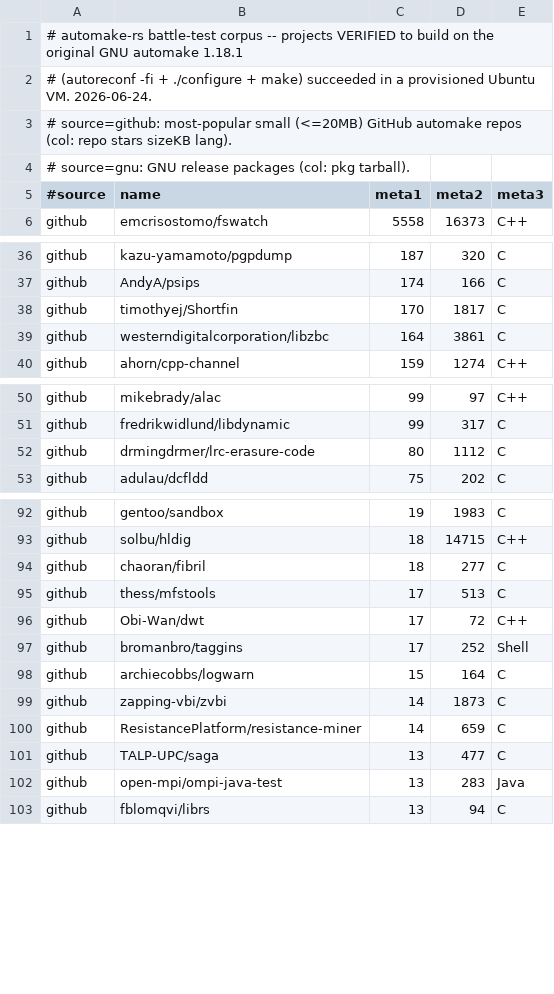
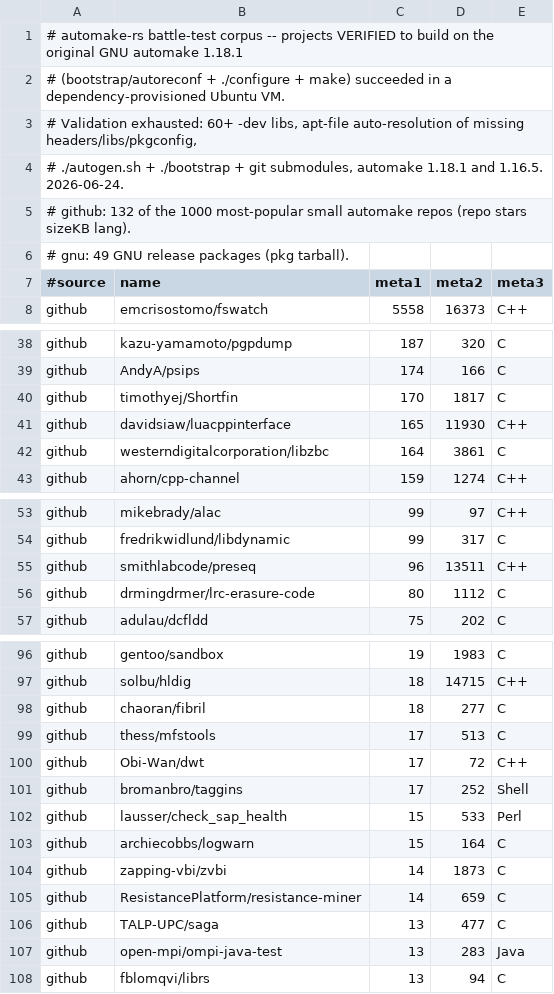
Before and after one commit to infinityabundance/automake-rs, a TSV file: lab/corpus/automake-validated-build.tsv, drawn as a sheet; only a part is shown, gaps mark what is left out.

Commit message:
corpus: build-verified set now 181 (132 GitHub + 49 GNU) after exhaustive dep resolution
Pushed the build-verified count as far as automation allows: broad -dev bundle, apt-file
auto-resolution (missing header/lib/pkg-config -> package -> install -> retry, up to 10
configure + 6 make rounds), ./autogen.sh/./bootstrap + git submodules, both automake
1.18.1 and 1.16.5. Result: 181/1000 fully build. The remaining ~820 fail on bespoke,
non-automatable requirements (specific tool/library versions, unavailable or non-apt
deps, broken HEAD checkouts) -- a property of those projects, not of automake or the
corpus. Separately, automake itself successfully generates the build system for ~503 of
the 1000 (reached ./configure or beyond).

```diff
--- a/lab/corpus/automake-validated-build.tsv
+++ b/lab/corpus/automake-validated-build.tsv
@@ -1,5 +1,7 @@
 # automake-rs battle-test corpus -- projects VERIFIED to build on the original GNU automake 1.18.1
-# (autoreconf -fi  +  ./configure  +  make) succeeded in a provisioned Ubuntu VM. 2026-06-24.
-# source=github: most-popular small (<=20MB) GitHub automake repos (col: repo stars sizeKB lang).
-# source=gnu: GNU release packages (col: pkg tarball).
+# (bootstrap/autoreconf + ./configure + make) succeeded in a dependency-provisioned Ubuntu VM.
+# Validation exhausted: 60+ -dev libs, apt-file auto-resolution of missing headers/libs/pkgconfig,
+# ./autogen.sh + ./bootstrap + git submodules, automake 1.18.1 and 1.16.5. 2026-06-24.
+# github: 132 of the 1000 most-popular small automake repos (repo stars sizeKB lang).
+# gnu: 49 GNU release packages (pkg tarball).
 #source	name	meta1	meta2	meta3
@@ -38,2 +40,3 @@ github	AndyA/psips	174	166	C
 github	timothyej/Shortfin	170	1817	C
+github	davidsiaw/luacppinterface	165	11930	C++
 github	westerndigitalcorporation/libzbc	164	3861	C
@@ -51,2 +54,3 @@ github	mikebrady/alac	99	97	C++
 github	fredrikwidlund/libdynamic	99	317	C
+github	smithlabcode/preseq	96	13511	C++
 github	drmingdrmer/lrc-erasure-code	80	1112	C
@@ -97,2 +101,3 @@ github	Obi-Wan/dwt	17	72	C++
 github	bromanbro/taggins	17	252	Shell
+github	lausser/check_sap_health	15	533	Perl
 github	archiecobbs/logwarn	15	164	C
```
